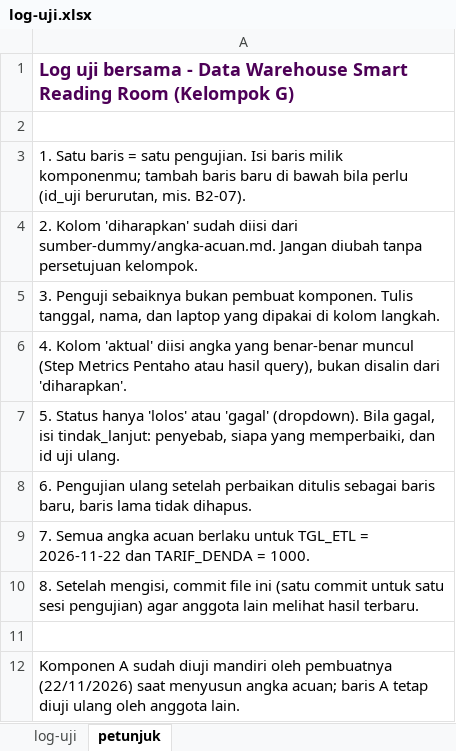
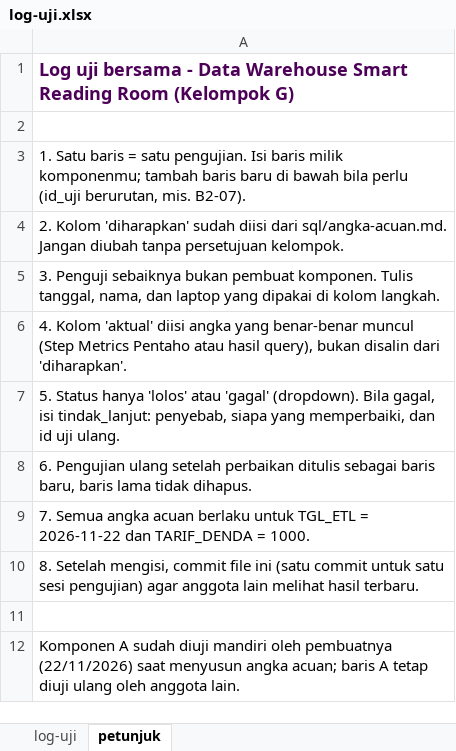
Before and after one commit to mahadrafan/smart-reading-room, an Excel workbook: docs/data-warehouse/log-uji.xlsx, sheet petunjuk, drawn as a sheet; values as stored, in another font and other column widths than the file's, no borders; the diff names each change by its address in the sheet, - before the commit and + after, or states it on an @@ line.

```diff
--- a/docs/data-warehouse/log-uji.xlsx (sheet petunjuk)
+++ b/docs/data-warehouse/log-uji.xlsx (sheet petunjuk)
-A4: …diisi dari sumber-dummy/angka-acuan.md. Jangan diubah…
+A4: …diisi dari sql/angka-acuan.md. Jangan diubah…
```
Also changed, not shown: sheet log-uji, 9 other files.
